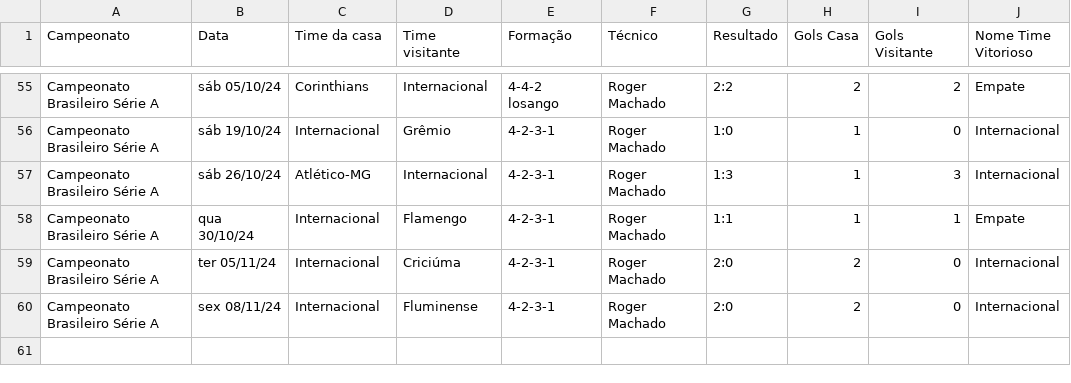
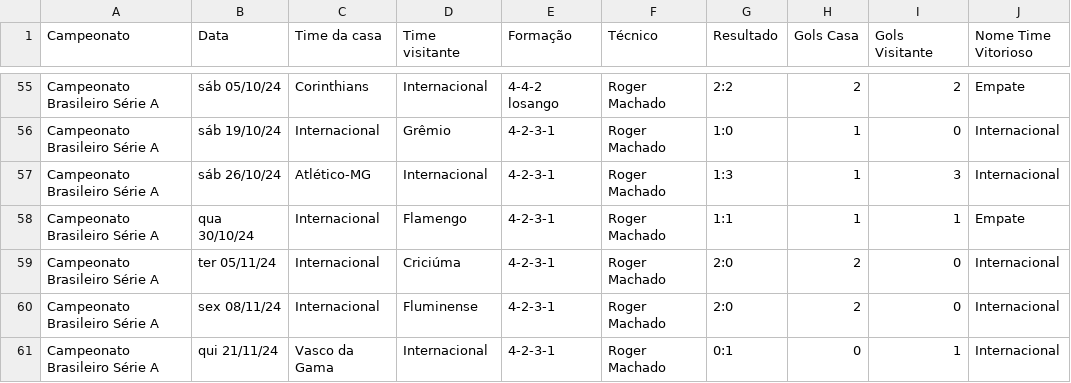
Before and after one commit to vinicius-mouzinho/Aproveitamento-Times-BR, a CSV file: data/Temporada Internacional 2024.csv, drawn as a sheet; only a part is shown, gaps mark what is left out.

```diff
--- a/data/Temporada Internacional 2024.csv
+++ b/data/Temporada Internacional 2024.csv
@@ -60 +60,2 @@ Campeonato Brasileiro Série A,ter 05/11/24,Internacional,Criciúma,4-2-3-1,Roge
 Campeonato Brasileiro Série A,sex 08/11/24,Internacional,Fluminense,4-2-3-1,Roger Machado,2:0,2,0,Internacional
+Campeonato Brasileiro Série A,qui 21/11/24,Vasco da Gama,Internacional,4-2-3-1,Roger Machado,0:1,0,1,Internacional
```
Also changed, not shown: data/Temporada Vasco da Gama 2024.csv.
